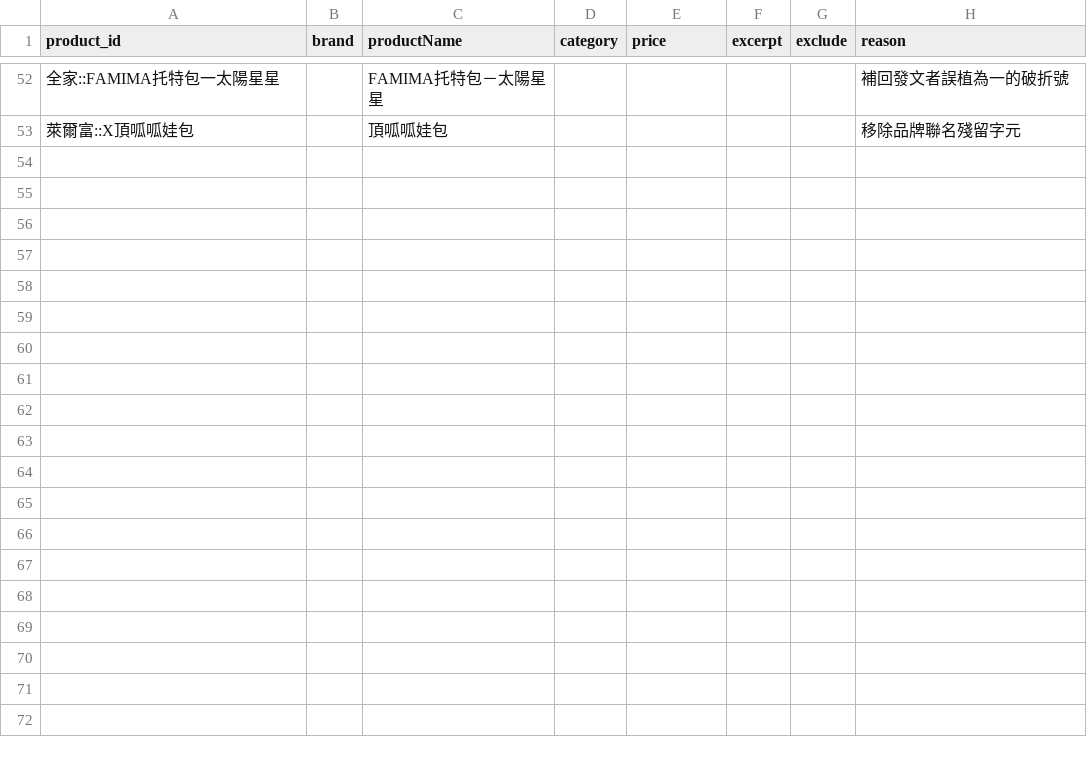
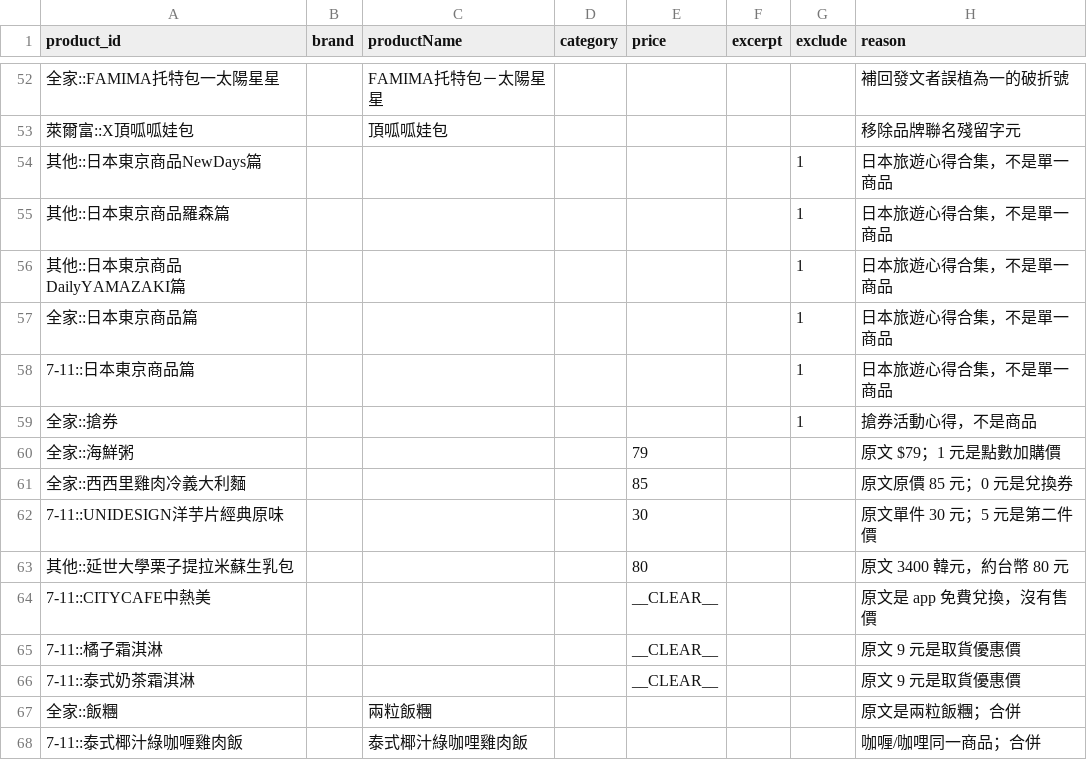
Before and after one commit to YuHsunWang/cvs-radar, a CSV file: data/labels/product_overrides.csv, drawn as a sheet; only a part is shown, gaps mark what is left out; the diff names each change by its address in the sheet, - before the commit and + after, or states it on an @@ line.

```diff
--- a/data/labels/product_overrides.csv
+++ b/data/labels/product_overrides.csv
+row 54: 其他::日本東京商品NewDays篇 |  |  |  |  |  | 1 | 日本旅遊心得合集，不是單一商品
+row 55: 其他::日本東京商品羅森篇 |  |  |  |  |  | 1 | 日本旅遊心得合集，不是單一商品
+row 56: 其他::日本東京商品DailyYAMAZAKI篇 |  |  |  |  |  | 1 | 日本旅遊心得合集，不是單一商品
+row 57: 全家::日本東京商品篇 |  |  |  |  |  | 1 | 日本旅遊心得合集，不是單一商品
+row 58: 7-11::日本東京商品篇 |  |  |  |  |  | 1 | 日本旅遊心得合集，不是單一商品
+row 59: 全家::搶券 |  |  |  |  |  | 1 | 搶券活動心得，不是商品
+row 60: 全家::海鮮粥 |  |  |  | 79 |  |  | 原文 $79；1 元是點數加購價
+row 61: 全家::西西里雞肉冷義大利麵 |  |  |  | 85 |  |  | 原文原價 85 元；0 元是兌換券
+row 62: 7-11::UNIDESIGN洋芋片經典原味 |  |  |  | 30 |  |  | 原文單件 30 元；5 元是第二件價
+row 63: 其他::延世大學栗子提拉米蘇生乳包 |  |  |  | 80 |  |  | 原文 3400 韓元，約台幣 80 元
+row 64: 7-11::CITYCAFE中熱美 |  |  |  | __CLEAR__ |  |  | 原文是 app 免費兌換，沒有售價
+row 65: 7-11::橘子霜淇淋 |  |  |  | __CLEAR__ |  |  | 原文 9 元是取貨優惠價
+row 66: 7-11::泰式奶茶霜淇淋 |  |  |  | __CLEAR__ |  |  | 原文 9 元是取貨優惠價
+row 67: 全家::飯糰 |  | 兩粒飯糰 |  |  |  |  | 原文是兩粒飯糰；合併
+row 68: 7-11::泰式椰汁綠咖喱雞肉飯 |  | 泰式椰汁綠咖哩雞肉飯 |  |  |  |  | 咖喱/咖哩同一商品；合併
```
Also changed, not shown: 3 other files.
